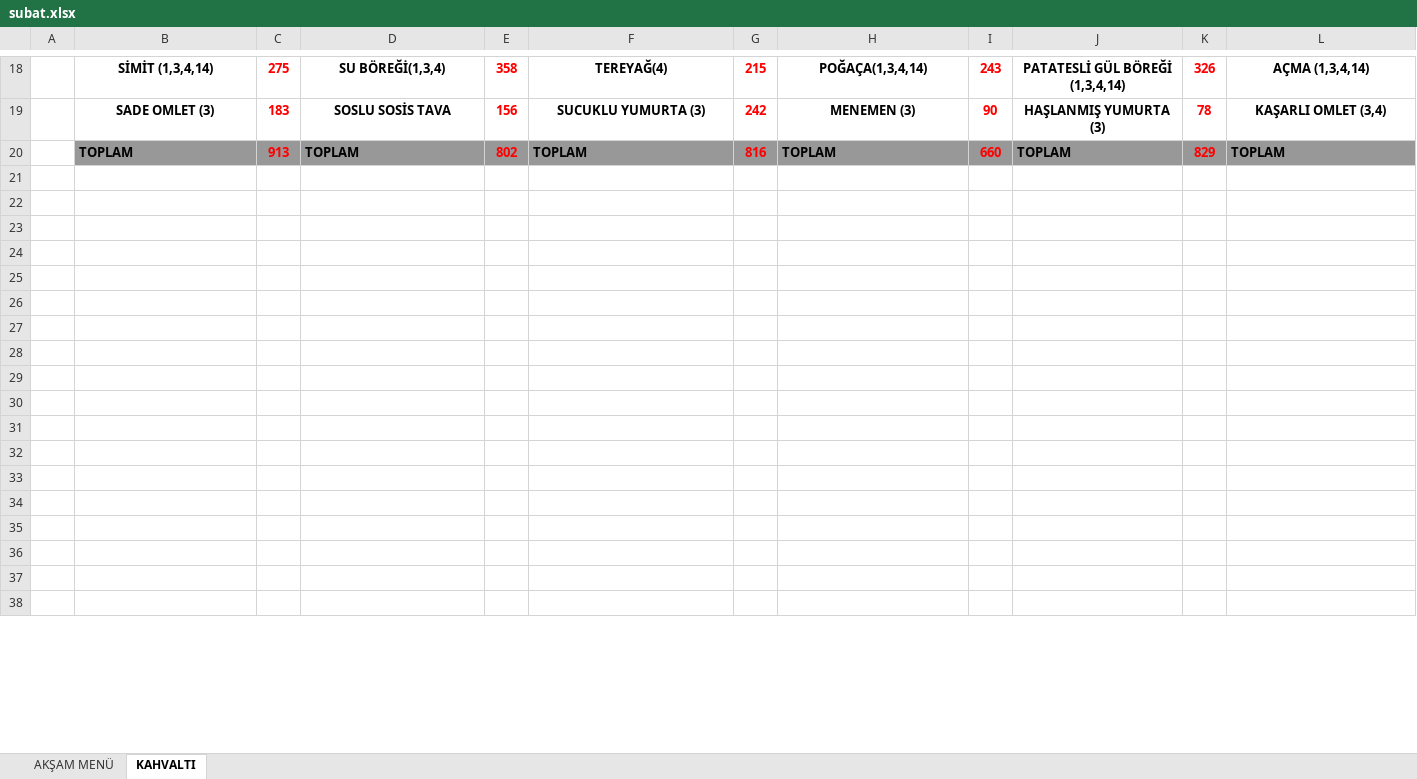
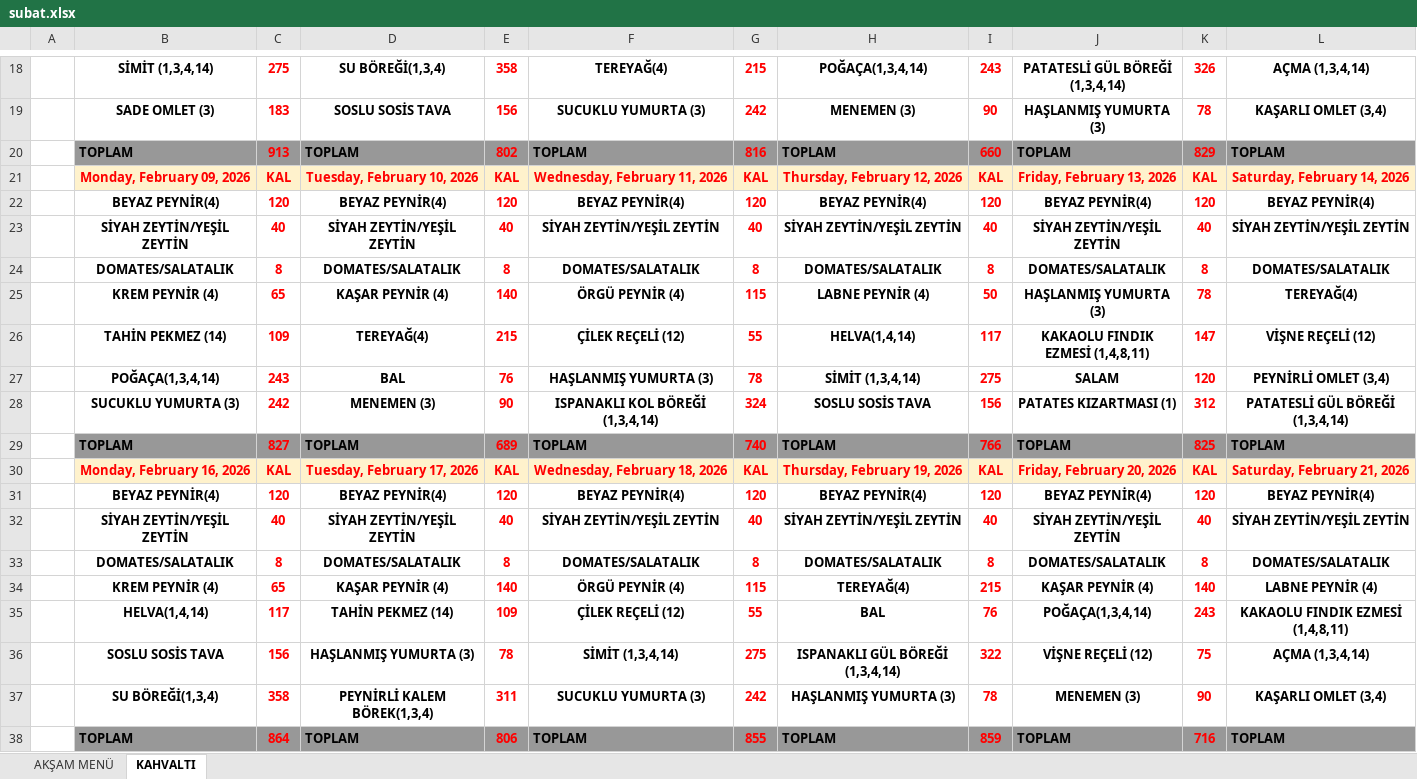
Before and after one commit to canercay5/menubb, an Excel workbook: data/subat.xlsx, sheet KAHVALTI, drawn as a sheet; only a part is shown, gaps mark what is left out; values as stored, in another font and other column widths than the file's, no borders; rows hold the shown columns only; the diff covers the shown part only; the diff names each change by its address in the sheet, - before the commit and + after, or states it on an @@ line.

```diff
--- a/data/subat.xlsx (sheet KAHVALTI)
+++ b/data/subat.xlsx (sheet KAHVALTI)
-row 21: (empty)
+row 21:  | Monday, February 09, 2026 | KAL | Tuesday, February 10, 2026 | KAL | Wednesday, February 11, 2026 | KAL | Thursday, February 12, 2026 | KAL | Friday, February 13, 2026 | KAL | Saturday, February 14, 2026
-B21:L21 fill: none
+B21:L21 fill: #FFF2CC
-row 22: (empty)
+row 22:  | BEYAZ PEYNİR(4) | 120 | BEYAZ PEYNİR(4) | 120 | BEYAZ PEYNİR(4) | 120 | BEYAZ PEYNİR(4) | 120 | BEYAZ PEYNİR(4) | 120 | BEYAZ PEYNİR(4)
-row 23: (empty)
+row 23:  | SİYAH ZEYTİN/YEŞİL ZEYTİN | 40 | SİYAH ZEYTİN/YEŞİL ZEYTİN | 40 | SİYAH ZEYTİN/YEŞİL ZEYTİN | 40 | SİYAH ZEYTİN/YEŞİL ZEYTİN | 40 | SİYAH ZEYTİN/YEŞİL ZEYTİN | 40 | SİYAH ZEYTİN/YEŞİL ZEYTİN
-row 24: (empty)
+row 24:  | DOMATES/SALATALIK | 8 | DOMATES/SALATALIK | 8 | DOMATES/SALATALIK | 8 | DOMATES/SALATALIK | 8 | DOMATES/SALATALIK | 8 | DOMATES/SALATALIK
-row 25: (empty)
+row 25:  | KREM PEYNİR (4) | 65 | KAŞAR PEYNİR (4) | 140 | ÖRGÜ PEYNİR (4) | 115 | LABNE PEYNİR (4) | 50 | HAŞLANMIŞ YUMURTA (3) | 78 | TEREYAĞ(4)
-row 26: (empty)
+row 26:  | TAHİN PEKMEZ (14) | 109 | TEREYAĞ(4) | 215 | ÇİLEK REÇELİ (12) | 55 | HELVA(1,4,14) | 117 | KAKAOLU FINDIK EZMESİ (1,4,8,11) | 147 | VİŞNE REÇELİ (12)
-row 27: (empty)
+row 27:  | POĞAÇA(1,3,4,14) | 243 | BAL | 76 | HAŞLANMIŞ YUMURTA (3) | 78 | SİMİT (1,3,4,14) | 275 | SALAM | 120 | PEYNİRLİ OMLET (3,4)
-row 28: (empty)
+row 28:  | SUCUKLU YUMURTA (3) | 242 | MENEMEN (3) | 90 | ISPANAKLI KOL BÖREĞİ (1,3,4,14) | 324 | SOSLU SOSİS TAVA | 156 | PATATES KIZARTMASI (1) | 312 | PATATESLİ GÜL BÖREĞİ (1,3,4,14)
-row 29: (empty)
+row 29:  | TOPLAM | 827 | TOPLAM | 689 | TOPLAM | 740 | TOPLAM | 766 | TOPLAM | 825 | TOPLAM
-B29:L29 fill: none
+B29:L29 fill: #989898
-row 30: (empty)
+row 30:  | Monday, February 16, 2026 | KAL | Tuesday, February 17, 2026 | KAL | Wednesday, February 18, 2026 | KAL | Thursday, February 19, 2026 | KAL | Friday, February 20, 2026 | KAL | Saturday, February 21, 2026
-B30:L30 fill: none
+B30:L30 fill: #FFF2CC
-row 31: (empty)
+row 31:  | BEYAZ PEYNİR(4) | 120 | BEYAZ PEYNİR(4) | 120 | BEYAZ PEYNİR(4) | 120 | BEYAZ PEYNİR(4) | 120 | BEYAZ PEYNİR(4) | 120 | BEYAZ PEYNİR(4)
-row 32: (empty)
+row 32:  | SİYAH ZEYTİN/YEŞİL ZEYTİN | 40 | SİYAH ZEYTİN/YEŞİL ZEYTİN | 40 | SİYAH ZEYTİN/YEŞİL ZEYTİN | 40 | SİYAH ZEYTİN/YEŞİL ZEYTİN | 40 | SİYAH ZEYTİN/YEŞİL ZEYTİN | 40 | SİYAH ZEYTİN/YEŞİL ZEYTİN
-row 33: (empty)
+row 33:  | DOMATES/SALATALIK | 8 | DOMATES/SALATALIK | 8 | DOMATES/SALATALIK | 8 | DOMATES/SALATALIK | 8 | DOMATES/SALATALIK | 8 | DOMATES/SALATALIK
-row 34: (empty)
+row 34:  | KREM PEYNİR (4) | 65 | KAŞAR PEYNİR (4) | 140 | ÖRGÜ PEYNİR (4) | 115 | TEREYAĞ(4) | 215 | KAŞAR PEYNİR (4) | 140 | LABNE PEYNİR (4)
-row 35: (empty)
+row 35:  | HELVA(1,4,14) | 117 | TAHİN PEKMEZ (14) | 109 | ÇİLEK REÇELİ (12) | 55 | BAL | 76 | POĞAÇA(1,3,4,14) | 243 | KAKAOLU FINDIK EZMESİ (1,4,8,11)
-row 36: (empty)
+row 36:  | SOSLU SOSİS TAVA | 156 | HAŞLANMIŞ YUMURTA (3) | 78 | SİMİT (1,3,4,14) | 275 | ISPANAKLI GÜL BÖREĞİ (1,3,4,14) | 322 | VİŞNE REÇELİ (12) | 75 | AÇMA (1,3,4,14)
-row 37: (empty)
+row 37:  | SU BÖREĞİ(1,3,4) | 358 | PEYNİRLİ KALEM BÖREK(1,3,4) | 311 | SUCUKLU YUMURTA (3) | 242 | HAŞLANMIŞ YUMURTA (3) | 78 | MENEMEN (3) | 90 | KAŞARLI OMLET (3,4)
-row 38: (empty)
+row 38:  | TOPLAM | 864 | TOPLAM | 806 | TOPLAM | 855 | TOPLAM | 859 | TOPLAM | 716 | TOPLAM
-B38:L38 fill: none
+B38:L38 fill: #989898
```
Also changed, not shown: 108 edited cells and cell formats elsewhere in this sheet, sheet AKŞAM MENÜ, 3 other files.
